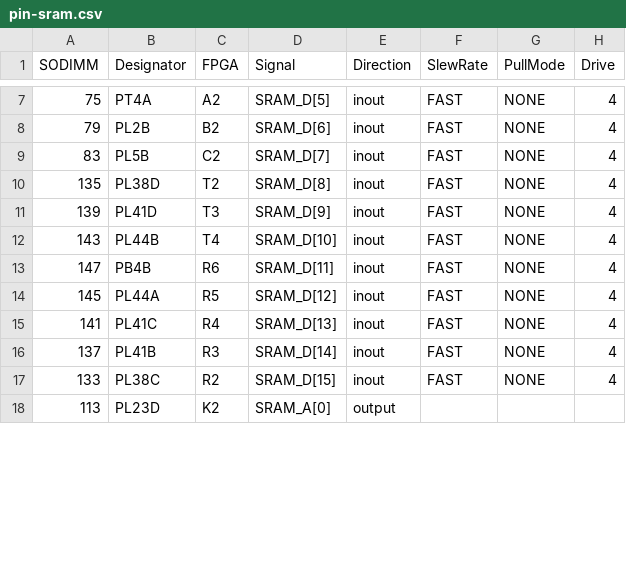
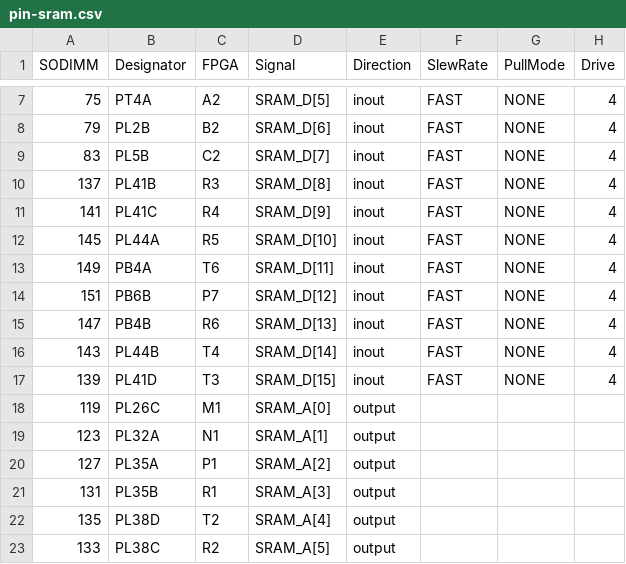
Before and after one commit to apistol78/retrodack, a CSV file: docs/pin-sram.csv, drawn as a sheet; only a part is shown, gaps mark what is left out; the diff covers the shown part only.

```diff
--- a/docs/pin-sram.csv
+++ b/docs/pin-sram.csv
@@ -9,10 +9,15 @@ SODIMM,Designator,FPGA,Signal,Direction,SlewRate,PullMode,Drive
 83,PL5B,C2,SRAM_D[7],inout,FAST,NONE,4
-135,PL38D,T2,SRAM_D[8],inout,FAST,NONE,4
-139,PL41D,T3,SRAM_D[9],inout,FAST,NONE,4
-143,PL44B,T4,SRAM_D[10],inout,FAST,NONE,4
-147,PB4B,R6,SRAM_D[11],inout,FAST,NONE,4
-145,PL44A,R5,SRAM_D[12],inout,FAST,NONE,4
-141,PL41C,R4,SRAM_D[13],inout,FAST,NONE,4
-137,PL41B,R3,SRAM_D[14],inout,FAST,NONE,4
-133,PL38C,R2,SRAM_D[15],inout,FAST,NONE,4
-113,PL23D,K2,SRAM_A[0],output,,,
+137,PL41B,R3,SRAM_D[8],inout,FAST,NONE,4
+141,PL41C,R4,SRAM_D[9],inout,FAST,NONE,4
+145,PL44A,R5,SRAM_D[10],inout,FAST,NONE,4
+149,PB4A,T6,SRAM_D[11],inout,FAST,NONE,4
+151,PB6B,P7,SRAM_D[12],inout,FAST,NONE,4
+147,PB4B,R6,SRAM_D[13],inout,FAST,NONE,4
+143,PL44B,T4,SRAM_D[14],inout,FAST,NONE,4
+139,PL41D,T3,SRAM_D[15],inout,FAST,NONE,4
+119,PL26C,M1,SRAM_A[0],output,,,
+123,PL32A,N1,SRAM_A[1],output,,,
+127,PL35A,P1,SRAM_A[2],output,,,
+131,PL35B,R1,SRAM_A[3],output,,,
+135,PL38D,T2,SRAM_A[4],output,,,
+133,PL38C,R2,SRAM_A[5],output,,,
```
Also changed, not shown: 4 added rows, 7 removed rows and 8 edited cells elsewhere in this file, docs/pin-lcd.csv, 20 other files.
